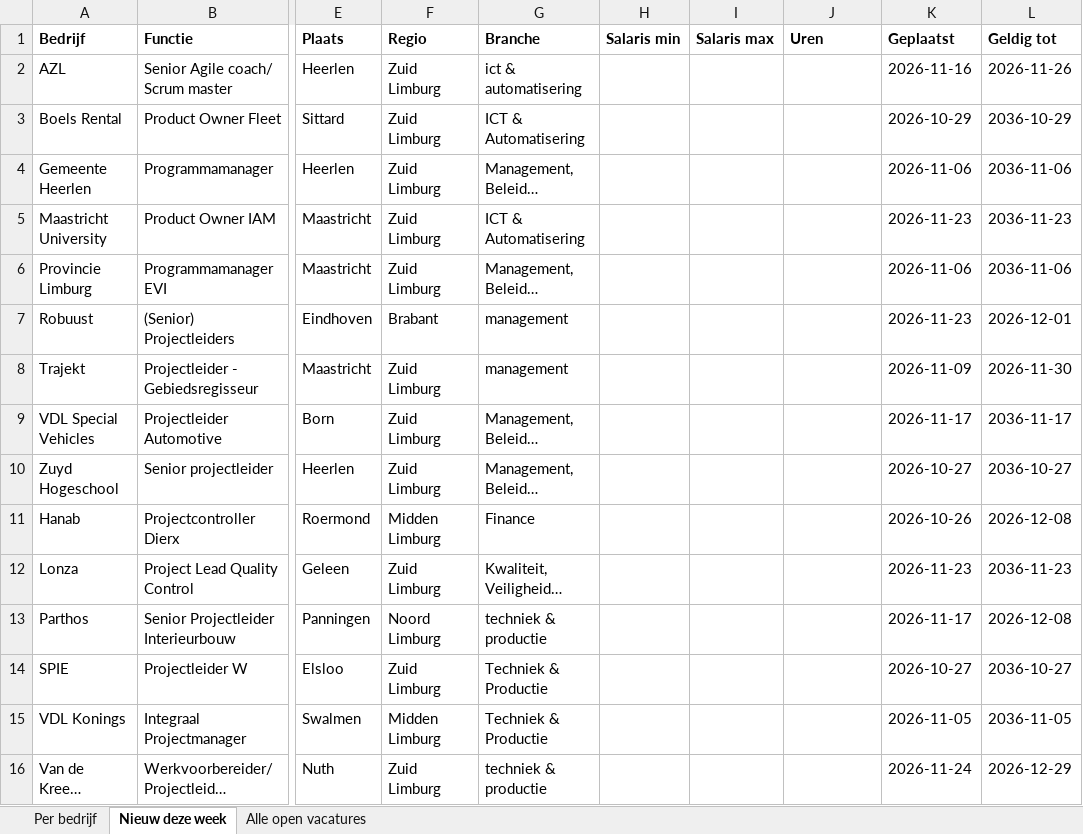
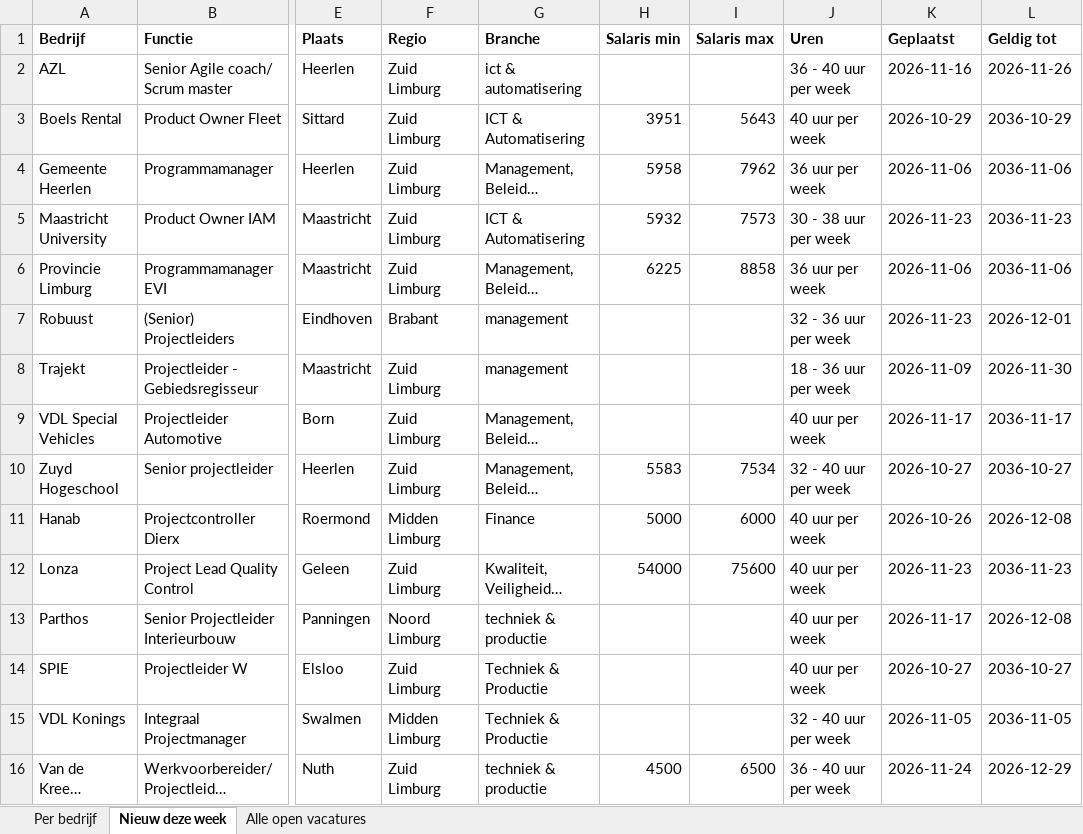
Before and after one commit to mojeojorg/Lead-insights, an Excel workbook: reports/vacatures_2026-W48.xlsx, sheet Nieuw deze week, drawn as a sheet; only a part is shown, gaps mark what is left out; long unchanged cells end in …; values as stored, in another font and other column widths than the file's, no borders; the diff names each change by its address in the sheet, - before the commit and + after, or states it on an @@ line.

```diff
--- a/reports/vacatures_2026-W48.xlsx (sheet Nieuw deze week)
+++ b/reports/vacatures_2026-W48.xlsx (sheet Nieuw deze week)
-J2 (Uren): (empty)
+J2 (Uren): 36 - 40 uur per week
-H3 (Salaris min): (empty)
+H3 (Salaris min): 3951
-I3 (Salaris max): (empty)
+I3 (Salaris max): 5643
-J3 (Uren): (empty)
+J3 (Uren): 40 uur per week
-H4 (Salaris min): (empty)
+H4 (Salaris min): 5958
-I4 (Salaris max): (empty)
+I4 (Salaris max): 7962
-J4 (Uren): (empty)
+J4 (Uren): 36 uur per week
-H5 (Salaris min): (empty)
+H5 (Salaris min): 5932
-I5 (Salaris max): (empty)
+I5 (Salaris max): 7573
-J5 (Uren): (empty)
+J5 (Uren): 30 - 38 uur per week
-H6 (Salaris min): (empty)
+H6 (Salaris min): 6225
-I6 (Salaris max): (empty)
+I6 (Salaris max): 8858
-J6 (Uren): (empty)
+J6 (Uren): 36 uur per week
-J7 (Uren): (empty)
+J7 (Uren): 32 - 36 uur per week
-J8 (Uren): (empty)
+J8 (Uren): 18 - 36 uur per week
-J9 (Uren): (empty)
+J9 (Uren): 40 uur per week
-H10 (Salaris min): (empty)
+H10 (Salaris min): 5583
-I10 (Salaris max): (empty)
+I10 (Salaris max): 7534
-J10 (Uren): (empty)
+J10 (Uren): 32 - 40 uur per week
-H11 (Salaris min): (empty)
+H11 (Salaris min): 5000
-I11 (Salaris max): (empty)
+I11 (Salaris max): 6000
-J11:J14 (Uren): (empty)
+J11:J14 (Uren): 40 uur per week
-H12 (Salaris min): (empty)
+H12 (Salaris min): 54000
-I12 (Salaris max): (empty)
+I12 (Salaris max): 75600
-J15 (Uren): (empty)
+J15 (Uren): 32 - 40 uur per week
-H16 (Salaris min): (empty)
+H16 (Salaris min): 4500
-I16 (Salaris max): (empty)
+I16 (Salaris max): 6500
-J16 (Uren): (empty)
+J16 (Uren): 36 - 40 uur per week
```
Also changed, not shown: sheet Alle open vacatures, 6 other files.
